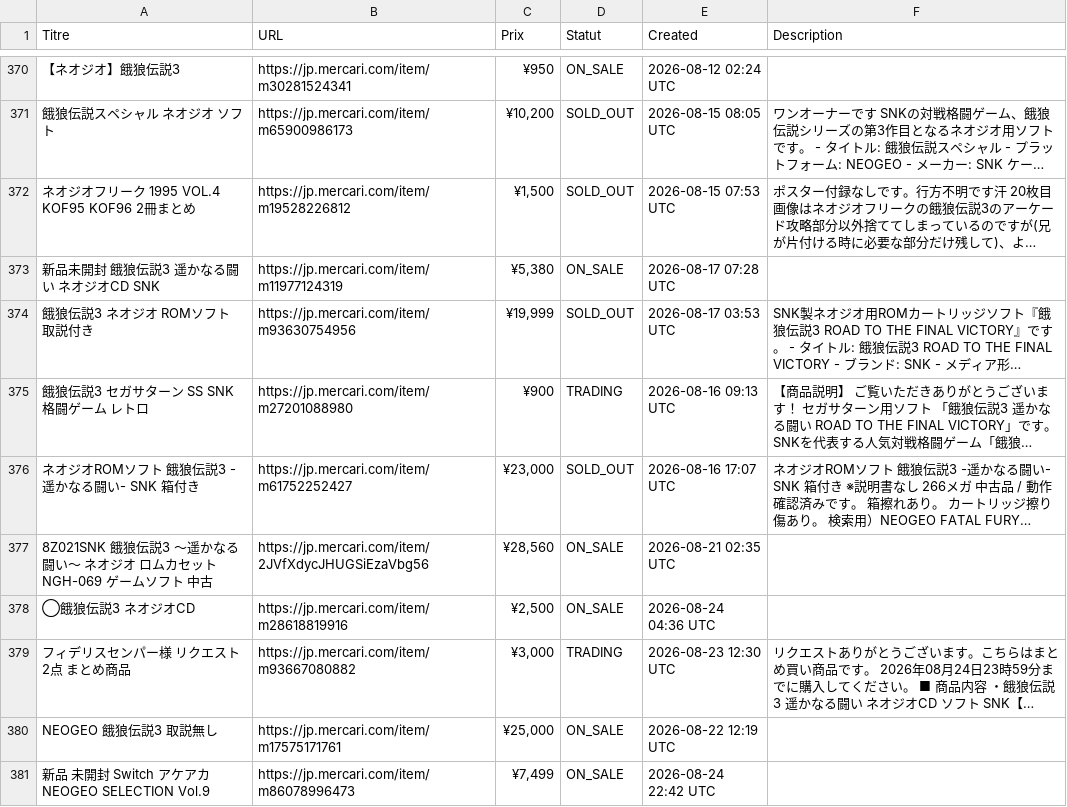
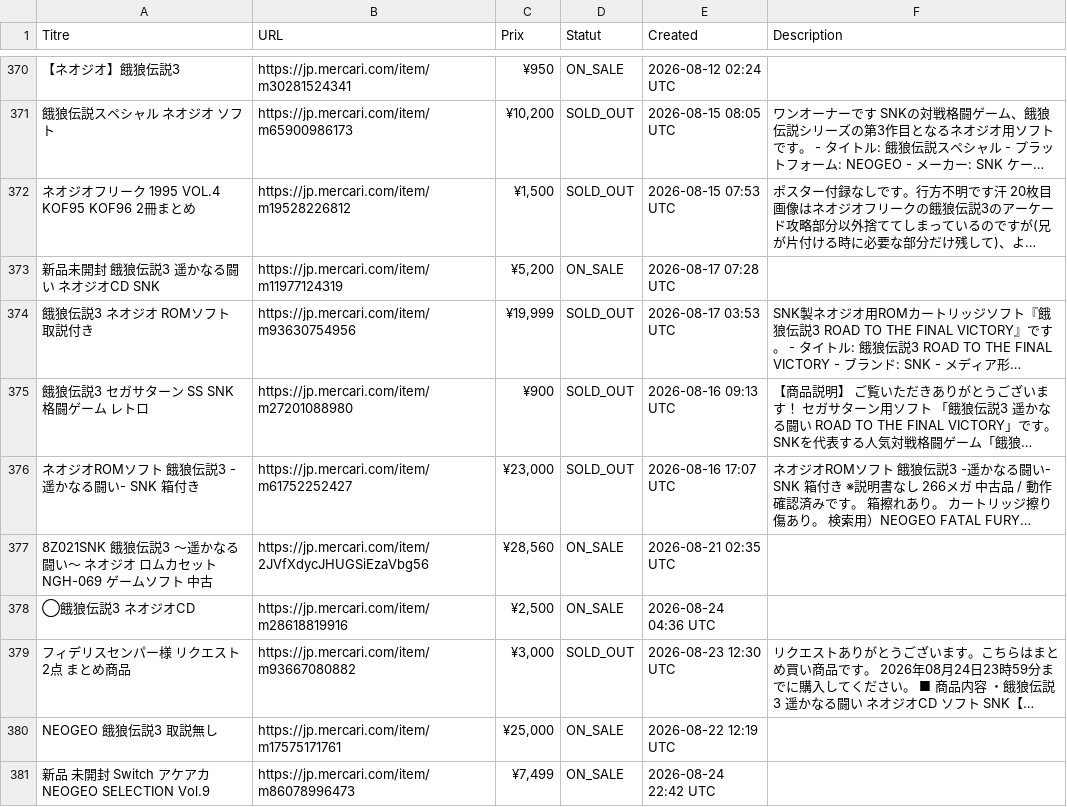
Before and after one commit to ltupin/stats-aes, a CSV file: data/raw/ff3_mercari.csv, drawn as a sheet; only a part is shown, gaps mark what is left out; long unchanged cells end in …; the diff covers the shown part only; the diff names each change by its address in the sheet, - before the commit and + after, or states it on an @@ line.

```diff
--- a/data/raw/ff3_mercari.csv
+++ b/data/raw/ff3_mercari.csv
-C373 (Prix): ¥5,380
+C373 (Prix): ¥5,200
-D375 (Statut): TRADING
+D375 (Statut): SOLD_OUT
-D379 (Statut): TRADING
+D379 (Statut): SOLD_OUT
```
Also changed, not shown: 3 added rows and 11 edited cells elsewhere in this file, data/raw/aof2_mercari.csv, data/raw/aof_mercari.csv, 55 other files.
